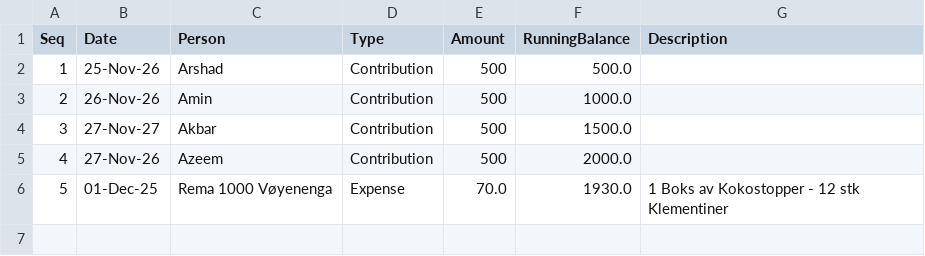
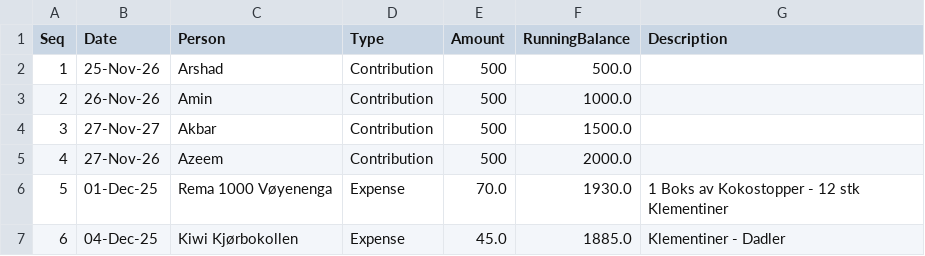
Before and after one commit to aakshirwany/tracker, a CSV file: data.csv, drawn as a sheet; the diff names each change by its address in the sheet, - before the commit and + after, or states it on an @@ line.

Commit message:
Update tracker data

```diff
--- a/data.csv
+++ b/data.csv
+row 7: 6 | 04-Dec-25 | Kiwi Kjørbokollen | Expense | 45.0 | 1885.0 | Klementiner - Dadler
```
